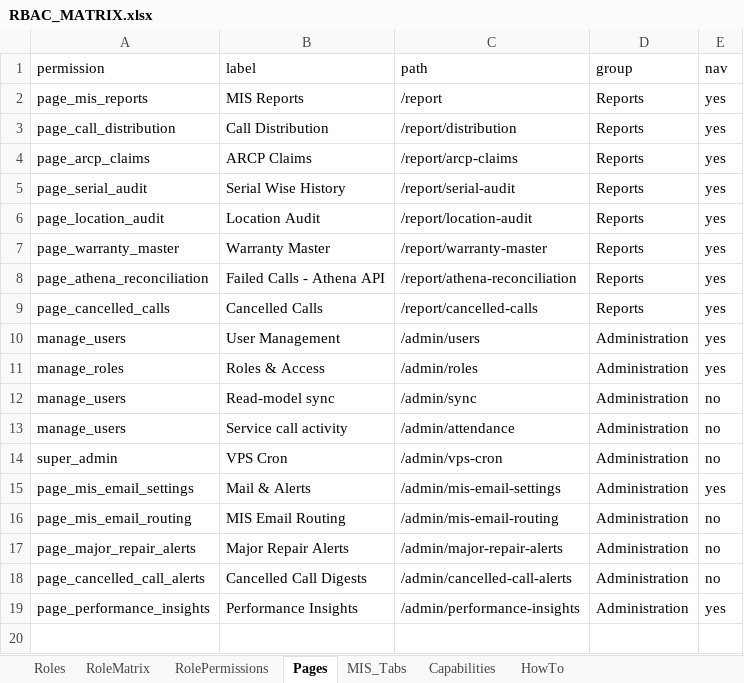
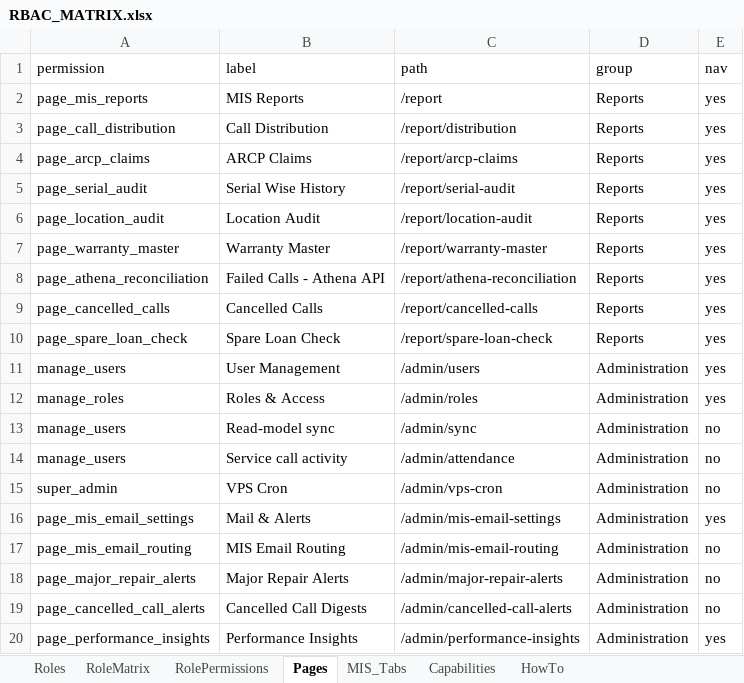
Before and after one commit to Vishun-Projects/wrl-dashboard, an Excel workbook: docs/handover/04-RBAC/RBAC_MATRIX.xlsx, sheet Pages, drawn as a sheet; values as stored, in another font and other column widths than the file's, no borders; the diff names each change by its address in the sheet, - before the commit and + after, or states it on an @@ line.

```diff
--- a/docs/handover/04-RBAC/RBAC_MATRIX.xlsx (sheet Pages)
+++ b/docs/handover/04-RBAC/RBAC_MATRIX.xlsx (sheet Pages)
+row 10: page_spare_loan_check | Spare Loan Check | /report/spare-loan-check | Reports | yes
```
Also changed, not shown: sheet RolePermissions, sheet HowTo, sheet Roles, sheet RoleMatrix, docs/handover/07-Company-Share/Excel/RBAC_MATRIX.xlsx, 57 other files.
